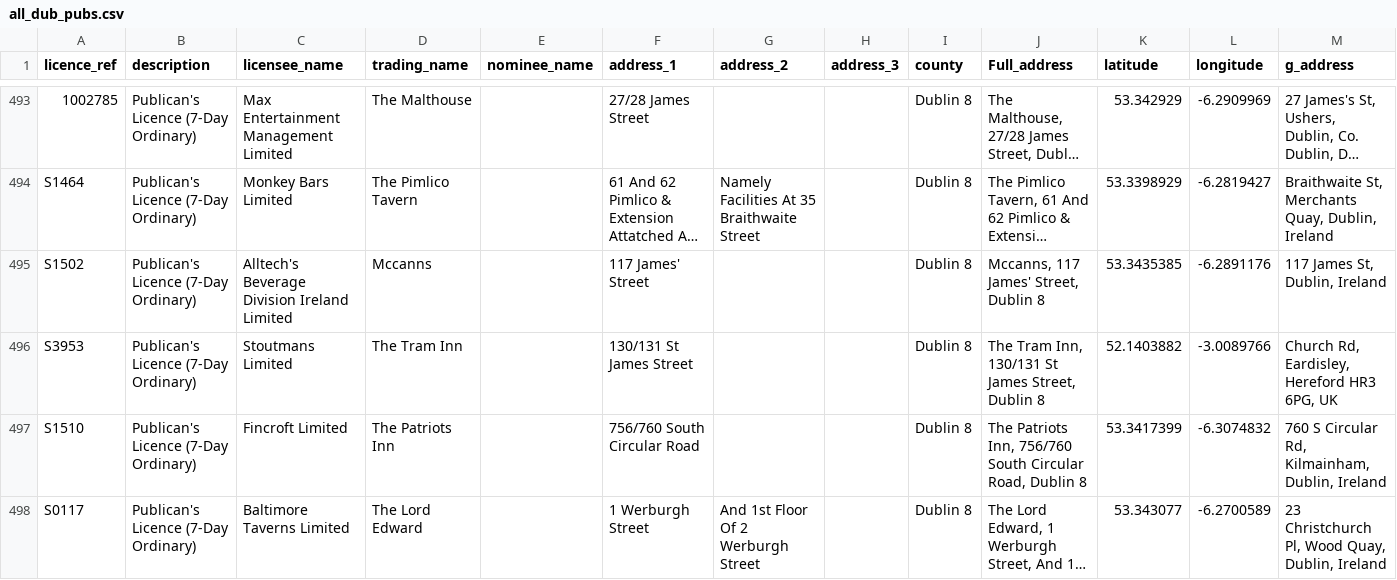
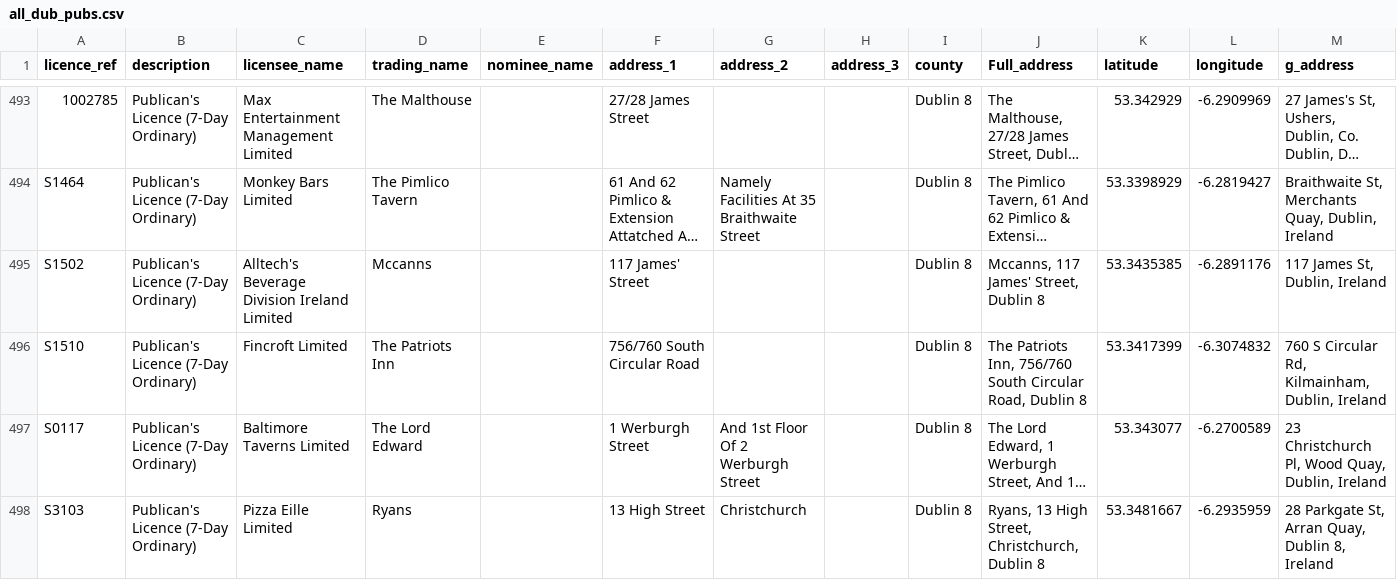
Before and after one commit to neal-o-r/pub-crawl, a CSV file: all_dub_pubs.csv, drawn as a sheet; only a part is shown, gaps mark what is left out; the shorter side is filled out with more unchanged rows; long unchanged cells end in …; the diff names each change by its address in the sheet, - before the commit and + after, or states it on an @@ line.

```diff
--- a/all_dub_pubs.csv
+++ b/all_dub_pubs.csv
-row 496: S3953 | Publican's Licence (7-Day Ordinary) | Stoutmans Limited | The Tram Inn |  | 130/131 St James Street |  |  | Dublin 8 | The Tram Inn, 130/131 St James Street, Dublin 8 | 52.1403882 | -3.0089766 | Church Rd, Eardisley, Hereford HR3 6PG, UK
```
Also changed, not shown: plot/dub_pubs.csv, 9 other files.
